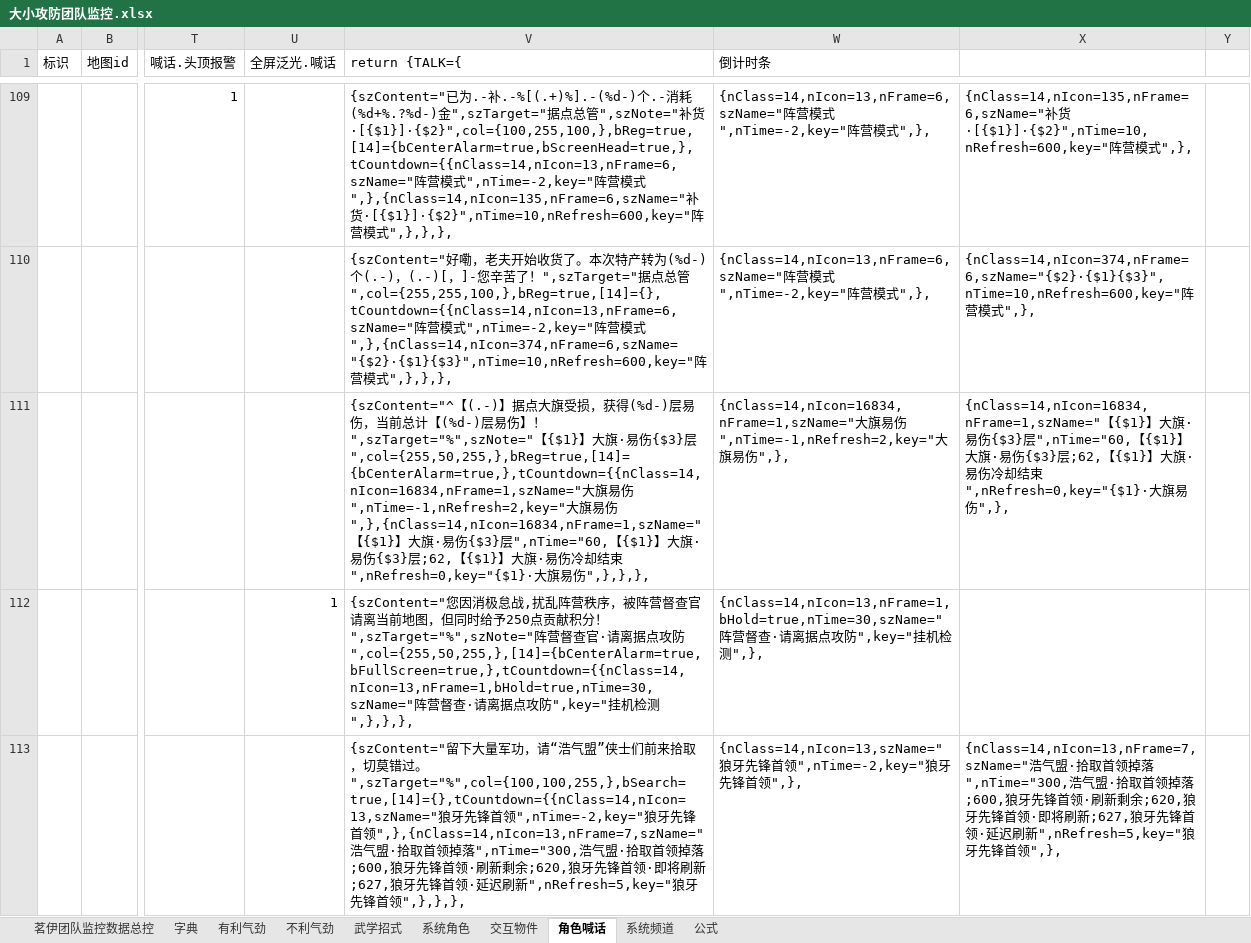
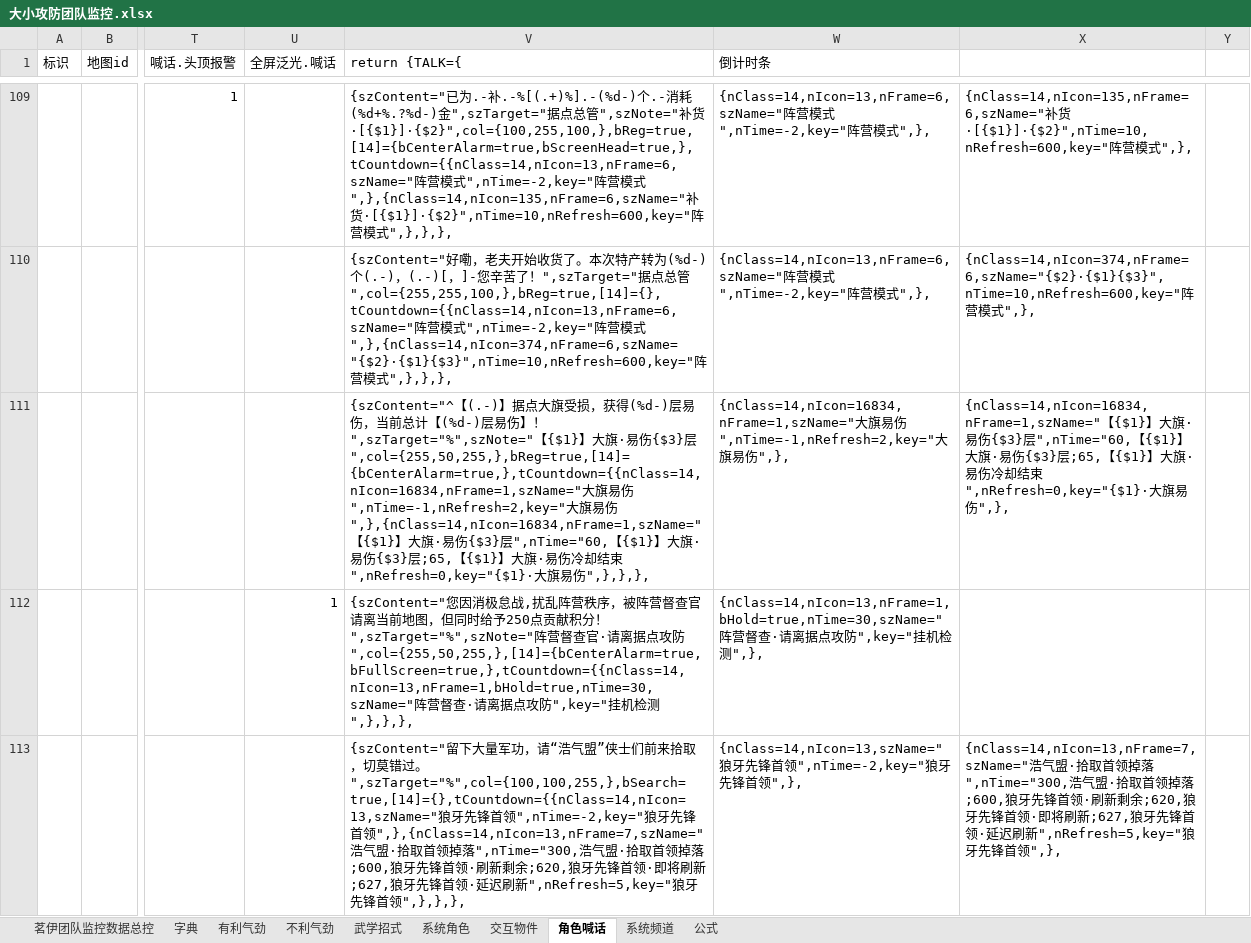
Before and after one commit to LyKoiya/LHDBM, an Excel workbook: 阵营/大小攻防团队监控.xlsx, sheet 角色喊话, drawn as a sheet; only a part is shown, gaps mark what is left out; values as stored, in another font and other column widths than the file's, no borders; the diff names each change by its address in the sheet, - before the commit and + after, or states it on an @@ line.

Commit message:
feat: 增加据点攻防大旗易伤层数监控

```diff
--- a/阵营/大小攻防团队监控.xlsx (sheet 角色喊话)
+++ b/阵营/大小攻防团队监控.xlsx (sheet 角色喊话)
-V111 (return {TALK={): …{$3}层;62,【{$1}…
+V111 (return {TALK={): …{$3}层;65,【{$1}…
-X111: …{$3}层;62,【{$1}…
+X111: …{$3}层;65,【{$1}…
```
Also changed, not shown: sheet 茗伊团队监控数据总控.
